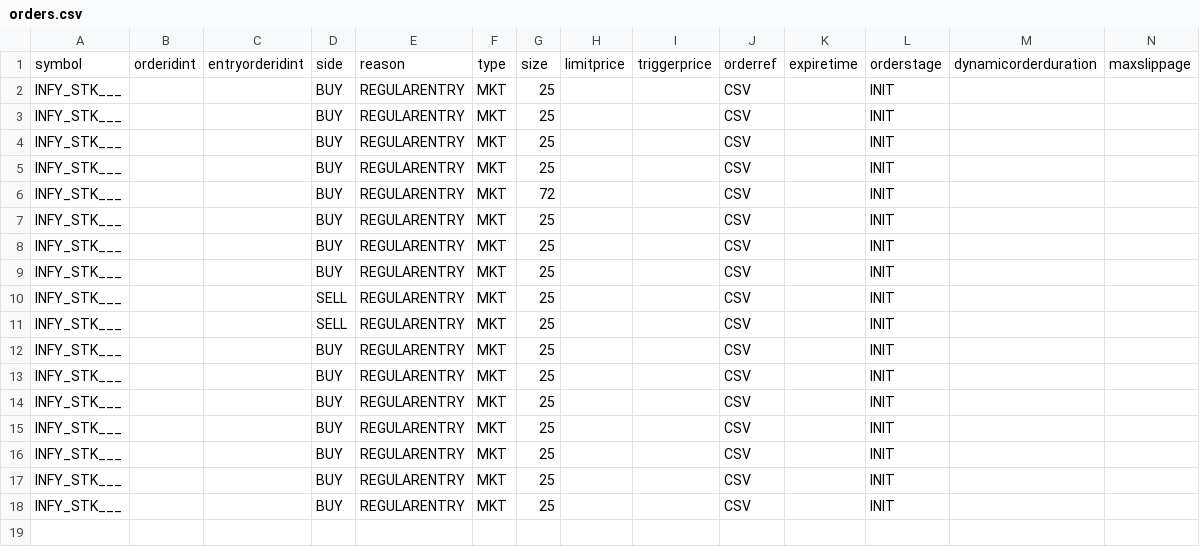
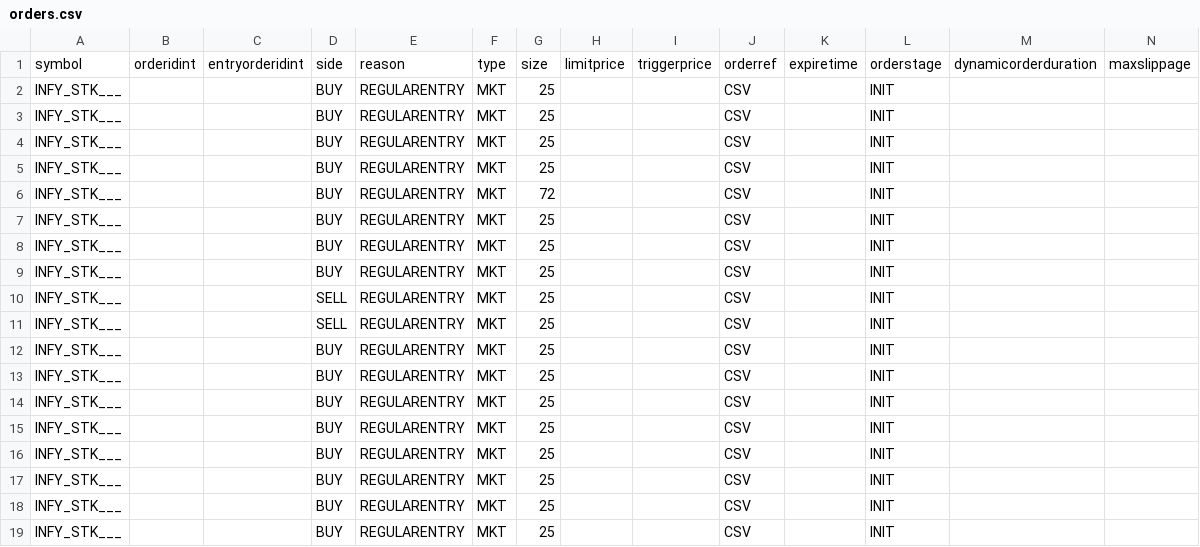
Before and after one commit to pankaj3009/strategies, a CSV file: orders.csv, drawn as a sheet; only a part is shown; rows hold the shown columns only; the diff names each change by its address in the sheet, - before the commit and + after, or states it on an @@ line.

Commit message:
Swing:: 1. Added logging 2.Openpositions recalculated when portfolioswing orders are being generated. EODMaintenance: added back displaynames to the output for historical data files

```diff
--- a/orders.csv
+++ b/orders.csv
+row 19: INFY_STK___ |  |  | BUY | REGULARENTRY | MKT | 25 |  |  | CSV |  | INIT
```
Also changed, not shown: 3 other files.
